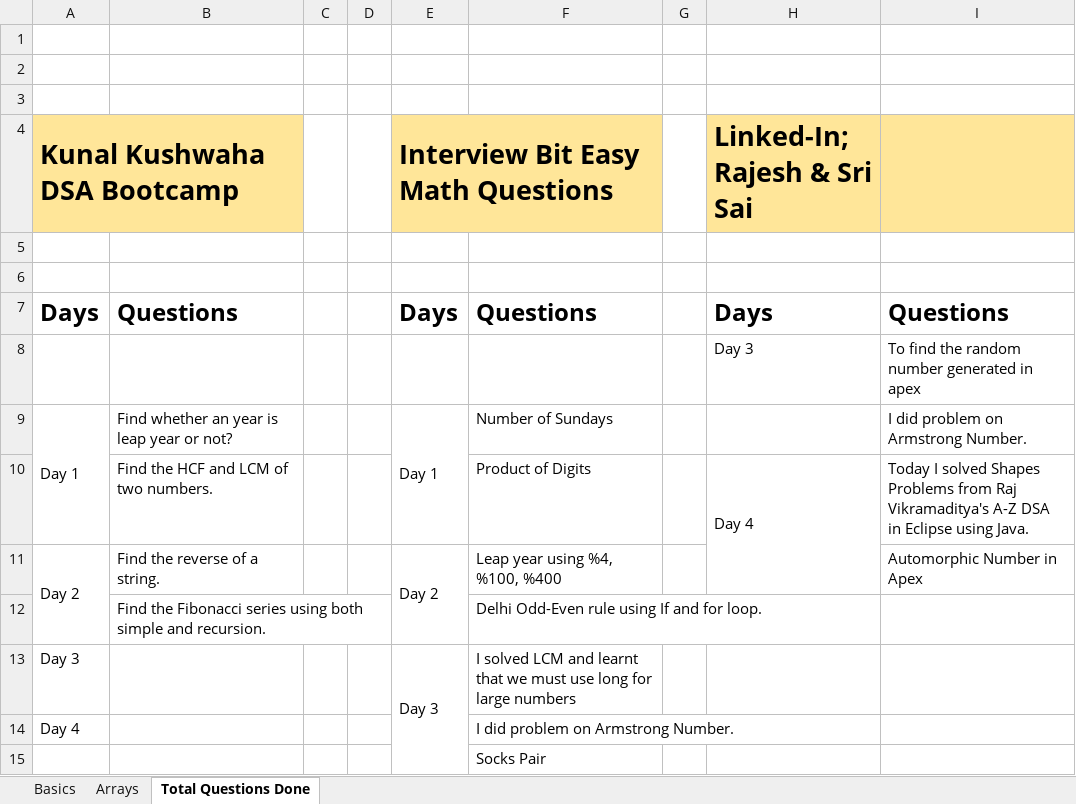
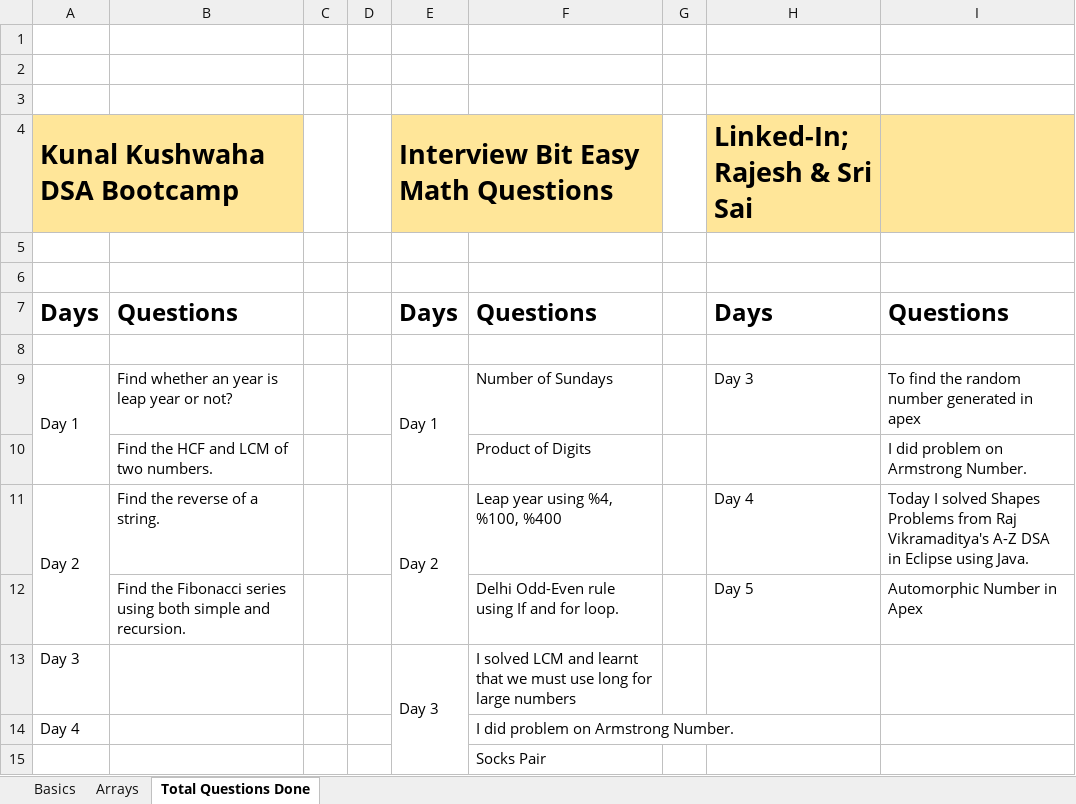
Before and after one commit to SrajatMathur/100-days-of-code-srajat, an Excel workbook: Questions.xlsx, sheet Total Questions Done, drawn as a sheet; values as stored, in another font and other column widths than the file's, no borders; the diff names each change by its address in the sheet, - before the commit and + after, or states it on an @@ line.

```diff
--- a/Questions.xlsx (sheet Total Questions Done)
+++ b/Questions.xlsx (sheet Total Questions Done)
-row 8:  |  |  |  |  |  |  | Day 3 | To find the random number generated in apex
+row 8: (empty)
-H9 (Linked-In; Rajesh & Sri Sai): (empty)
+H9 (Linked-In; Rajesh & Sri Sai): Day 3
-I9: I did problem on Armstrong Number.
+I9: To find the random number generated in apex
-H10 (Linked-In; Rajesh & Sri Sai): Day 4
+H10 (Linked-In; Rajesh & Sri Sai): (empty)
-H10:H11 merged
-I10: Today I solved Shapes Problems from Raj Vikramaditya's A-Z DSA in Eclipse using Java.
+I10: I did problem on Armstrong Number.
-H11 (Linked-In; Rajesh & Sri Sai): (empty)
+H11 (Linked-In; Rajesh & Sri Sai): Day 4
-I11: Automorphic Number in Apex
+I11: Today I solved Shapes Problems from Raj Vikramaditya's A-Z DSA in Eclipse using Java.
-H12 (Linked-In; Rajesh & Sri Sai): (empty)
+H12 (Linked-In; Rajesh & Sri Sai): Day 5
-I12: (empty)
+I12: Automorphic Number in Apex
```
Also changed, not shown: 1 other file.
